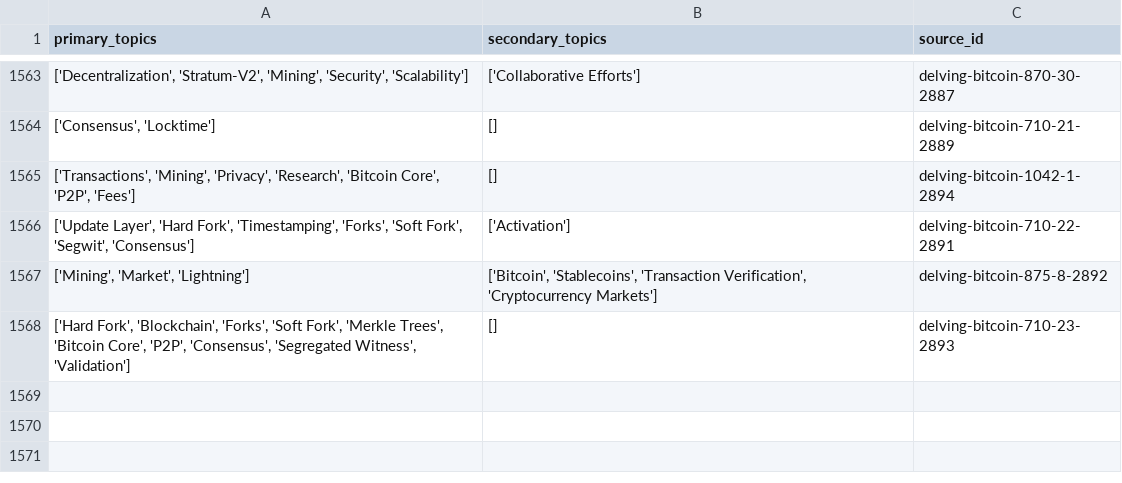
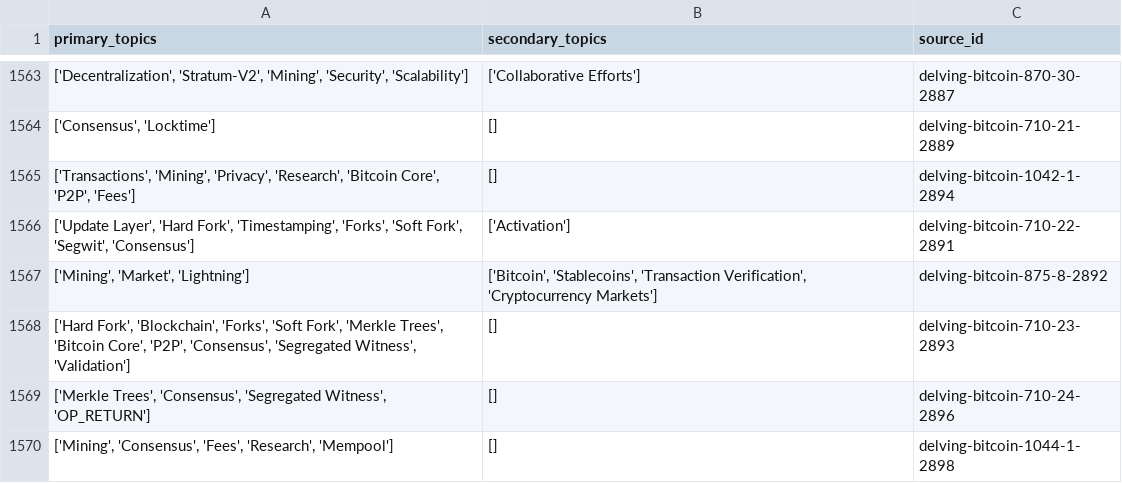
Before and after one commit to bitcoinsearch/llm-fine-tuning, a CSV file: gpt_output/topic_modeling_delvingbitcoin.org.csv, drawn as a sheet; only a part is shown, gaps mark what is left out.

Commit message:
Updated csv files with topics from latest ES docs

```diff
--- a/gpt_output/topic_modeling_delvingbitcoin.org.csv
+++ b/gpt_output/topic_modeling_delvingbitcoin.org.csv
@@ -1568 +1568,3 @@ primary_topics,secondary_topics,source_id
 "['Hard Fork', 'Blockchain', 'Forks', 'Soft Fork', 'Merkle Trees', 'Bitcoin Core', 'P2P', 'Consensus', 'Segregated Witness', 'Validation']",[],delving-bitcoin-710-23-2893
+"['Merkle Trees', 'Consensus', 'Segregated Witness', 'OP_RETURN']",[],delving-bitcoin-710-24-2896
+"['Mining', 'Consensus', 'Fees', 'Research', 'Mempool']",[],delving-bitcoin-1044-1-2898
```
